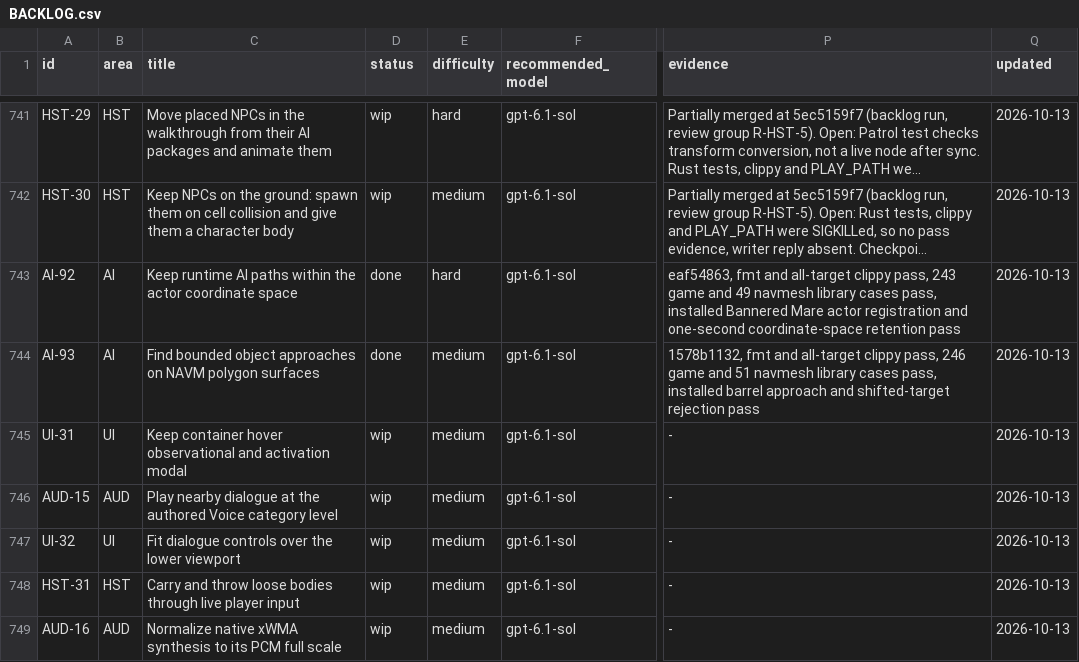
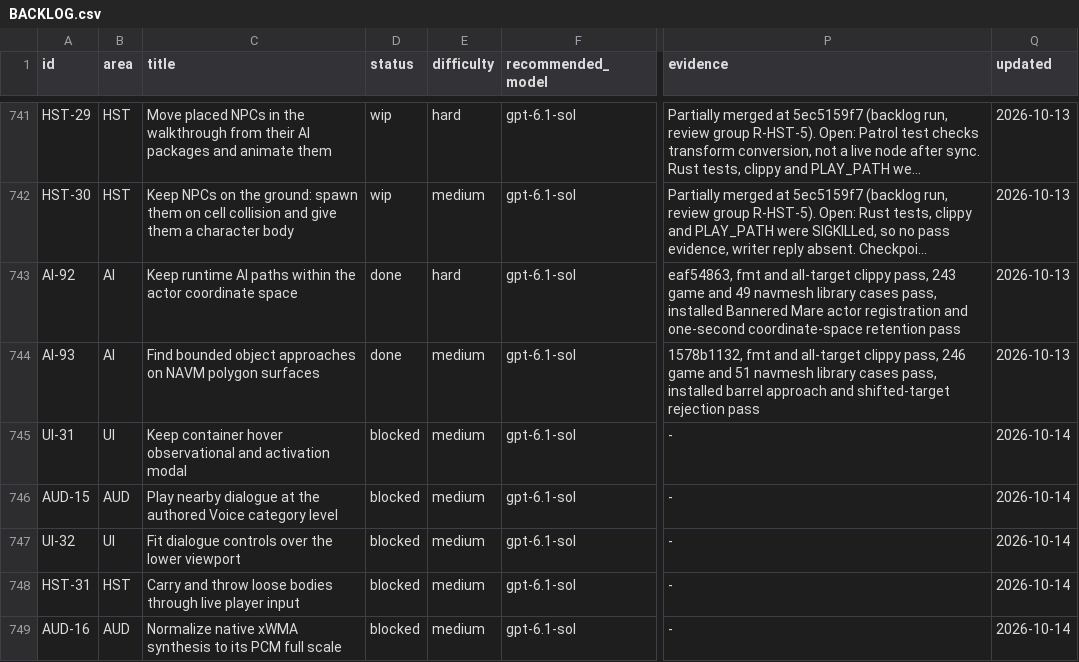
Before and after one commit to earthbone/earthbone-engine, a CSV file: BACKLOG.csv, drawn as a sheet; only a part is shown, gaps mark what is left out; long unchanged cells end in …; the diff names each change by its address in the sheet, - before the commit and + after, or states it on an @@ line.

Commit message:
Validate free walk interaction fixes on installed data

```diff
--- a/BACKLOG.csv
+++ b/BACKLOG.csv
-D745:D749 (status): wip
+D745:D749 (status): blocked
-Q745:Q749 (updated): 2026-10-13
+Q745:Q749 (updated): 2026-10-14
```
Also changed, not shown: 2 other files.
